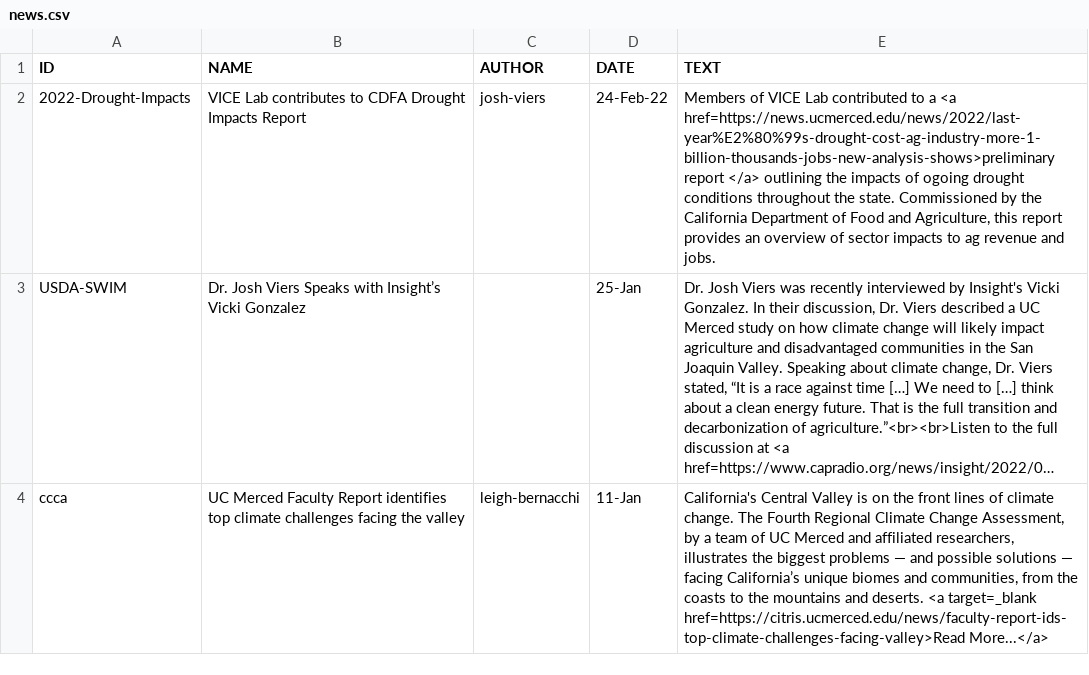
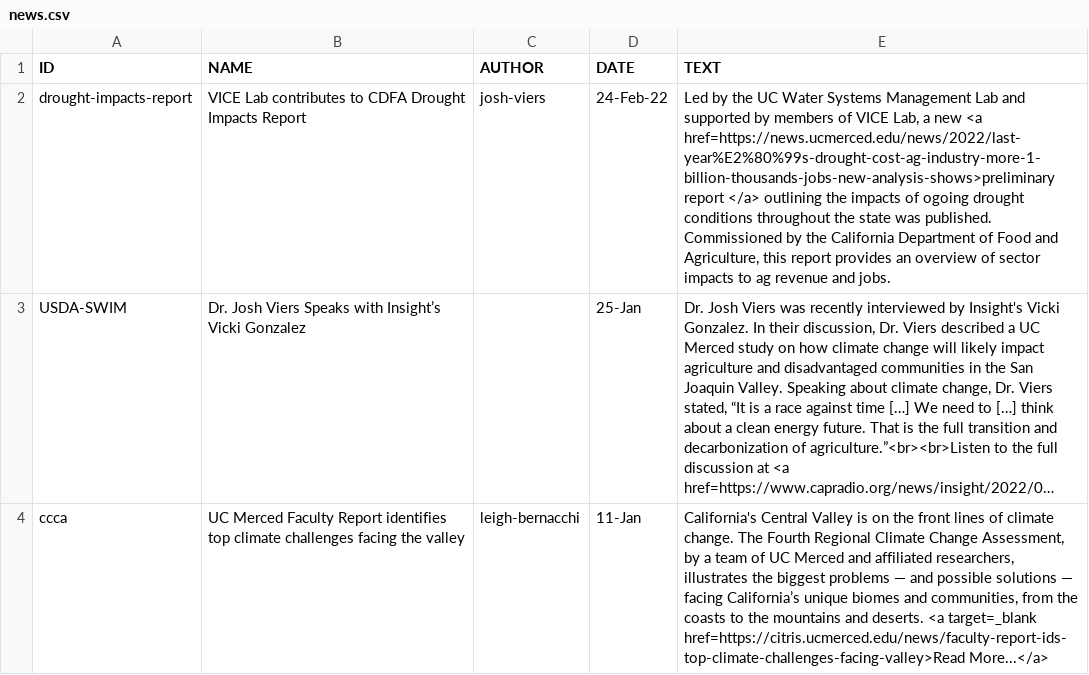
Before and after one commit to vicelab/vicelab.github.io, a CSV file: news.csv, drawn as a sheet; only a part is shown; long unchanged cells end in …; the diff names each change by its address in the sheet, - before the commit and + after, or states it on an @@ line.

Commit message:
revamped drought impacts entry for news.csv
changed image name and locator

```diff
--- a/news.csv
+++ b/news.csv
-A2 (ID): 2022-Drought-Impacts
+A2 (ID): drought-impacts-report
-E2 (TEXT): Members of VICE Lab contributed to a <a href=https://news.ucmerced.edu/news/2022/last-year%E2%80%99s-drought-cost-ag-industry-more-1-billion-thousands-jobs-new-analysis-shows>preliminary report </a> outlining the impacts of ogoing drought conditions throughout the state. Commissioned by…
+E2 (TEXT): Led by the UC Water Systems Management Lab and supported by members of VICE Lab, a new <a href=https://news.ucmerced.edu/news/2022/last-year%E2%80%99s-drought-cost-ag-industry-more-1-billion-thousands-jobs-new-analysis-shows>preliminary report </a> outlining the impacts of ogoing drought conditions throughout the state was published. Commissioned by…
```
Also changed, not shown: 1 other file.
